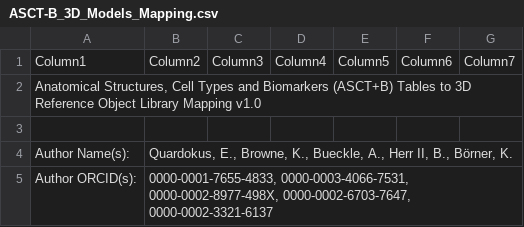
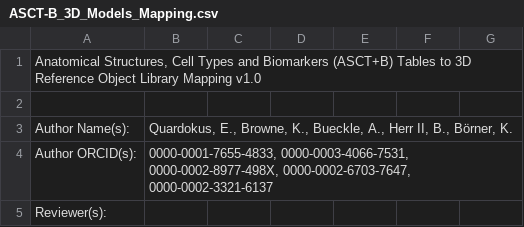
Before and after one commit to hubmapconsortium/ccf-releases, a CSV file: v1.0/models/ASCT-B_3D_Models_Mapping.csv, drawn as a sheet; only a part is shown; the shorter side is filled out with more unchanged rows.

Commit message:
Add files via upload

```diff
--- a/v1.0/models/ASCT-B_3D_Models_Mapping.csv
+++ b/v1.0/models/ASCT-B_3D_Models_Mapping.csv
@@ -1,2 +1 @@
-Column1,Column2,Column3,Column4,Column5,Column6,Column7
 "Anatomical Structures, Cell Types and Biomarkers (ASCT+B) Tables to 3D Reference Object Library Mapping v1.0",,,,,,
```
